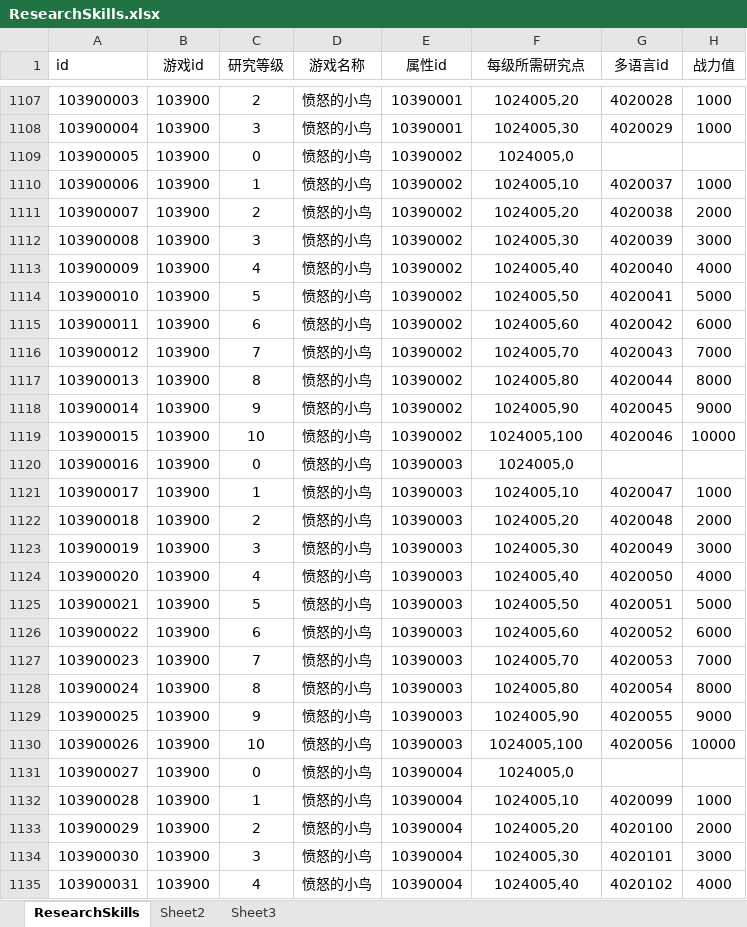
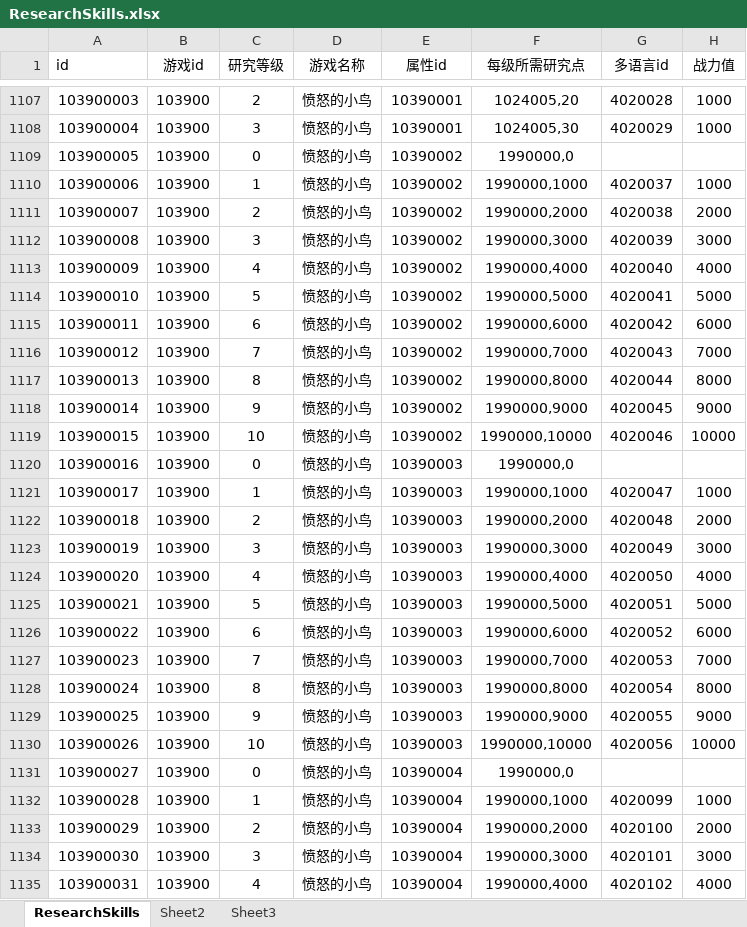
Before and after one commit to yanhailong/jjj_server, an Excel workbook: hall/resources/sample/ResearchSkills.xlsx, sheet ResearchSkills, drawn as a sheet; only a part is shown, gaps mark what is left out; values as stored, in another font and other column widths than the file's, no borders; conditional formats not drawn; the diff covers the shown part only; the diff names each change by its address in the sheet, - before the commit and + after, or states it on an @@ line.

```diff
--- a/hall/resources/sample/ResearchSkills.xlsx (sheet ResearchSkills)
+++ b/hall/resources/sample/ResearchSkills.xlsx (sheet ResearchSkills)
-F1109 (每级所需研究点): 1024005,0
+F1109 (每级所需研究点): 1990000,0
-F1110 (每级所需研究点): 1024005,10
+F1110 (每级所需研究点): 1990000,1000
-F1111 (每级所需研究点): 1024005,20
+F1111 (每级所需研究点): 1990000,2000
-F1112 (每级所需研究点): 1024005,30
+F1112 (每级所需研究点): 1990000,3000
-F1113 (每级所需研究点): 1024005,40
+F1113 (每级所需研究点): 1990000,4000
-F1114 (每级所需研究点): 1024005,50
+F1114 (每级所需研究点): 1990000,5000
-F1115 (每级所需研究点): 1024005,60
+F1115 (每级所需研究点): 1990000,6000
-F1116 (每级所需研究点): 1024005,70
+F1116 (每级所需研究点): 1990000,7000
-F1117 (每级所需研究点): 1024005,80
+F1117 (每级所需研究点): 1990000,8000
-F1118 (每级所需研究点): 1024005,90
+F1118 (每级所需研究点): 1990000,9000
-F1119 (每级所需研究点): 1024005,100
+F1119 (每级所需研究点): 1990000,10000
-F1120 (每级所需研究点): 1024005,0
+F1120 (每级所需研究点): 1990000,0
-F1121 (每级所需研究点): 1024005,10
+F1121 (每级所需研究点): 1990000,1000
-F1122 (每级所需研究点): 1024005,20
+F1122 (每级所需研究点): 1990000,2000
-F1123 (每级所需研究点): 1024005,30
+F1123 (每级所需研究点): 1990000,3000
-F1124 (每级所需研究点): 1024005,40
+F1124 (每级所需研究点): 1990000,4000
-F1125 (每级所需研究点): 1024005,50
+F1125 (每级所需研究点): 1990000,5000
-F1126 (每级所需研究点): 1024005,60
+F1126 (每级所需研究点): 1990000,6000
-F1127 (每级所需研究点): 1024005,70
+F1127 (每级所需研究点): 1990000,7000
-F1128 (每级所需研究点): 1024005,80
+F1128 (每级所需研究点): 1990000,8000
-F1129 (每级所需研究点): 1024005,90
+F1129 (每级所需研究点): 1990000,9000
-F1130 (每级所需研究点): 1024005,100
+F1130 (每级所需研究点): 1990000,10000
-F1131 (每级所需研究点): 1024005,0
+F1131 (每级所需研究点): 1990000,0
-F1132 (每级所需研究点): 1024005,10
+F1132 (每级所需研究点): 1990000,1000
-F1133 (每级所需研究点): 1024005,20
+F1133 (每级所需研究点): 1990000,2000
-F1134 (每级所需研究点): 1024005,30
+F1134 (每级所需研究点): 1990000,3000
-F1135 (每级所需研究点): 1024005,40
+F1135 (每级所需研究点): 1990000,4000
```
Also changed, not shown: 457 edited cells elsewhere in this sheet, sheet Sheet2, gm/resources/sample/global.xlsx, hall/resources/sample/VisitorTargetList.xlsx, 29 other files.
